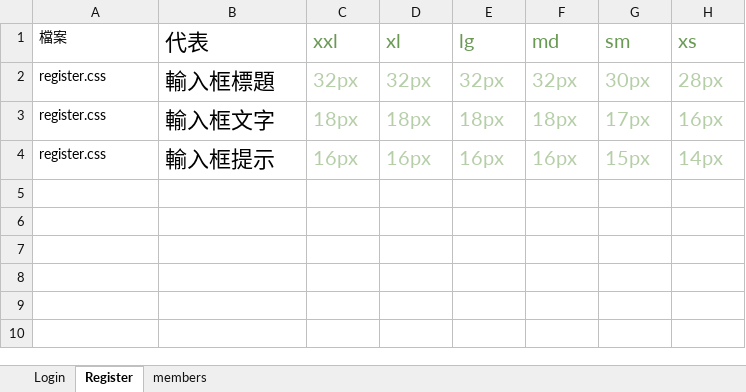
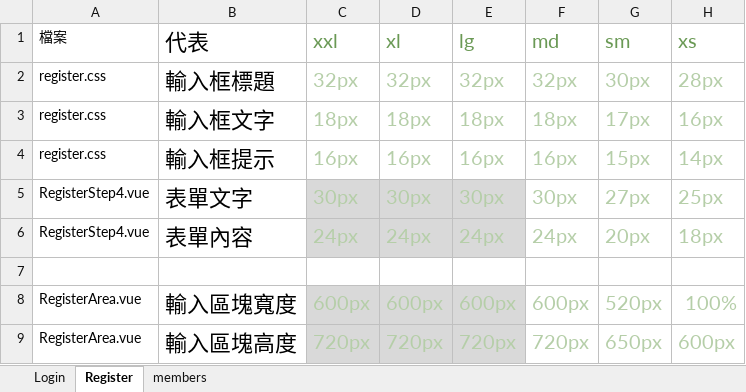
Before and after one commit to teddy135790196/CHU, an Excel workbook: docs/響應式數據.xlsx, sheet Register, drawn as a sheet; values as stored, in another font and other column widths than the file's, no borders; the diff names each change by its address in the sheet, - before the commit and + after, or states it on an @@ line.

```diff
--- a/docs/響應式數據.xlsx (sheet Register)
+++ b/docs/響應式數據.xlsx (sheet Register)
+row 5: RegisterStep4.vue | 表單文字 | 30px | 30px | 30px | 30px | 27px | 25px
+row 6: RegisterStep4.vue | 表單內容 | 24px | 24px | 24px | 24px | 20px | 18px
+row 7: (empty)
+row 8: RegisterArea.vue | 輸入區塊寬度 | 600px | 600px | 600px | 600px | 520px | 100%
+row 9: RegisterArea.vue | 輸入區塊高度 | 720px | 720px | 720px | 720px | 650px | 600px
```
Also changed, not shown: docs/資料表/會員資料.xlsx, 31 other files.
